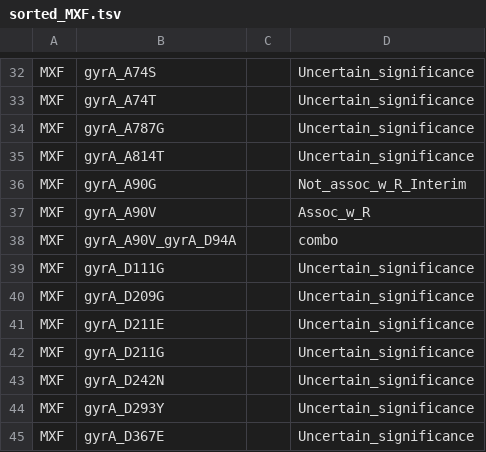
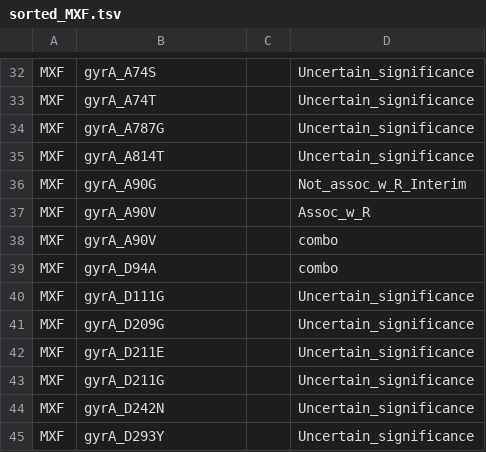
Before and after one commit to ycode-sh/TB-GVAS_core, a TSV file: dr_res_folder/sorted_MXF.tsv, drawn as a sheet; only a part is shown, gaps mark what is left out; the shorter side is filled out with more unchanged rows.

```diff
--- a/dr_res_folder/sorted_MXF.tsv
+++ b/dr_res_folder/sorted_MXF.tsv
@@ -37,3 +37,4 @@ MXF	gyrA_A90G		Not_assoc_w_R_Interim
 MXF	gyrA_A90V		Assoc_w_R
-MXF	gyrA_A90V_gyrA_D94A		combo
+MXF	gyrA_A90V		combo
+MXF	gyrA_D94A		combo
 MXF	gyrA_D111G		Uncertain_significance
```
Also changed, not shown: 10 other files.
